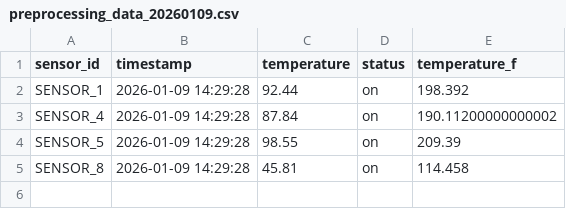
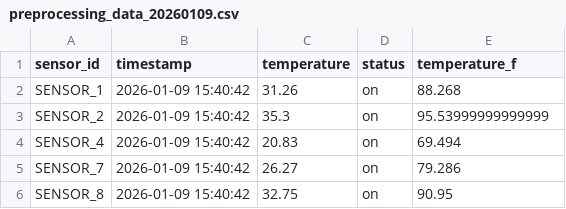
Before and after one commit to edu2ucoc/airflow-local, a CSV file: dags/data/preprocessing_data_20260109.csv, drawn as a sheet.

```diff
--- a/dags/data/preprocessing_data_20260109.csv
+++ b/dags/data/preprocessing_data_20260109.csv
@@ -1,5 +1,6 @@
 sensor_id,timestamp,temperature,status,temperature_f
-SENSOR_1,2026-01-09 14:29:28,92.44,on,198.392
-SENSOR_4,2026-01-09 14:29:28,87.84,on,190.11200000000002
-SENSOR_5,2026-01-09 14:29:28,98.55,on,209.39
-SENSOR_8,2026-01-09 14:29:28,45.81,on,114.458
+SENSOR_1,2026-01-09 15:40:42,31.26,on,88.268
+SENSOR_2,2026-01-09 15:40:42,35.3,on,95.53999999999999
+SENSOR_4,2026-01-09 15:40:42,20.83,on,69.494
+SENSOR_7,2026-01-09 15:40:42,26.27,on,79.286
+SENSOR_8,2026-01-09 15:40:42,32.75,on,90.95
```
Also changed, not shown: 2 other files.
